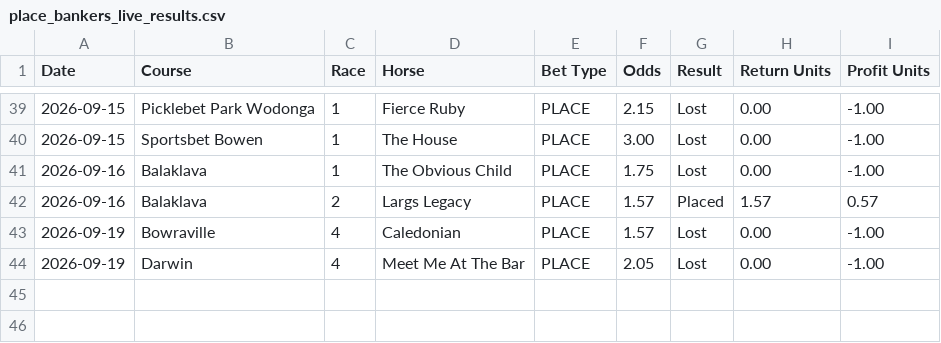
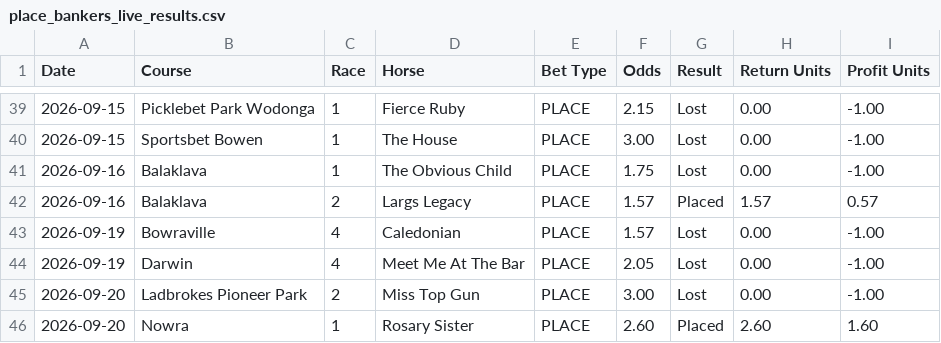
Before and after one commit to puntingiq/puntingiq-site, a CSV file: reports/latest/place_bankers_live_results.csv, drawn as a sheet; only a part is shown, gaps mark what is left out; the diff names each change by its address in the sheet, - before the commit and + after, or states it on an @@ line.

```diff
--- a/reports/latest/place_bankers_live_results.csv
+++ b/reports/latest/place_bankers_live_results.csv
+row 45: 2026-09-20 | Ladbrokes Pioneer Park | 2 | Miss Top Gun | PLACE | 3.00 | Lost | 0.00 | -1.00
+row 46: 2026-09-20 | Nowra | 1 | Rosary Sister | PLACE | 2.60 | Placed | 2.60 | 1.60
```
Also changed, not shown: reports/latest/founders_premium_live_results.csv, reports/latest/web_product_status.csv, 21 other files.
